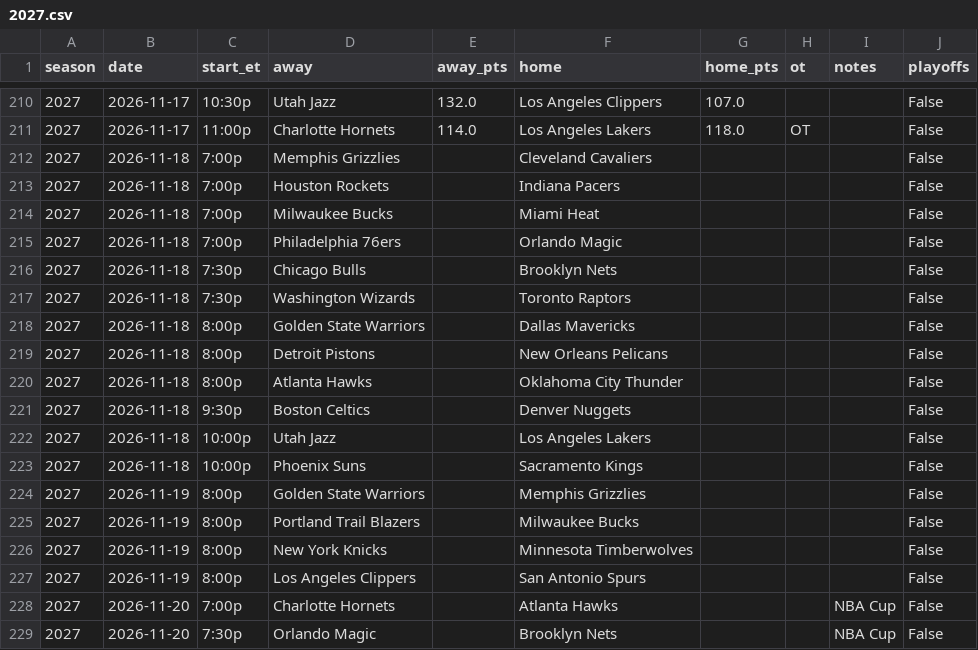
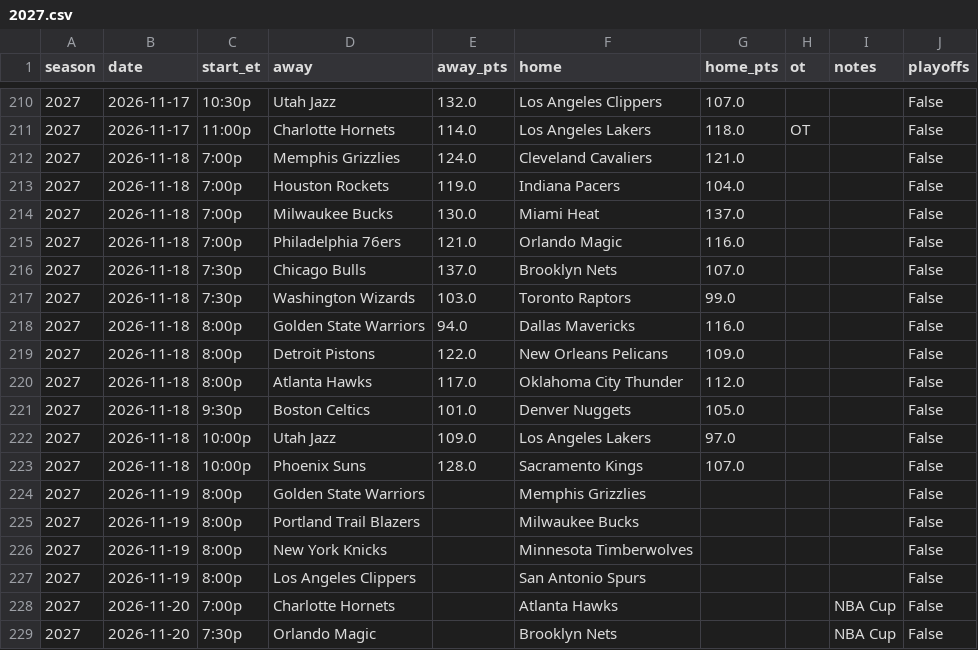
Before and after one commit to pushtishah11/nba-game-predictor, a CSV file: data/raw/2027.csv, drawn as a sheet; only a part is shown, gaps mark what is left out.

```diff
--- a/data/raw/2027.csv
+++ b/data/raw/2027.csv
@@ -211,14 +211,14 @@ season,date,start_et,away,away_pts,home,home_pts,ot,notes,playoffs
 2027,2026-11-17,11:00p,Charlotte Hornets,114.0,Los Angeles Lakers,118.0,OT,,False
-2027,2026-11-18,7:00p,Memphis Grizzlies,,Cleveland Cavaliers,,,,False
-2027,2026-11-18,7:00p,Houston Rockets,,Indiana Pacers,,,,False
-2027,2026-11-18,7:00p,Milwaukee Bucks,,Miami Heat,,,,False
-2027,2026-11-18,7:00p,Philadelphia 76ers,,Orlando Magic,,,,False
-2027,2026-11-18,7:30p,Chicago Bulls,,Brooklyn Nets,,,,False
-2027,2026-11-18,7:30p,Washington Wizards,,Toronto Raptors,,,,False
-2027,2026-11-18,8:00p,Golden State Warriors,,Dallas Mavericks,,,,False
-2027,2026-11-18,8:00p,Detroit Pistons,,New Orleans Pelicans,,,,False
-2027,2026-11-18,8:00p,Atlanta Hawks,,Oklahoma City Thunder,,,,False
-2027,2026-11-18,9:30p,Boston Celtics,,Denver Nuggets,,,,False
-2027,2026-11-18,10:00p,Utah Jazz,,Los Angeles Lakers,,,,False
-2027,2026-11-18,10:00p,Phoenix Suns,,Sacramento Kings,,,,False
+2027,2026-11-18,7:00p,Memphis Grizzlies,124.0,Cleveland Cavaliers,121.0,,,False
+2027,2026-11-18,7:00p,Houston Rockets,119.0,Indiana Pacers,104.0,,,False
+2027,2026-11-18,7:00p,Milwaukee Bucks,130.0,Miami Heat,137.0,,,False
+2027,2026-11-18,7:00p,Philadelphia 76ers,121.0,Orlando Magic,116.0,,,False
+2027,2026-11-18,7:30p,Chicago Bulls,137.0,Brooklyn Nets,107.0,,,False
+2027,2026-11-18,7:30p,Washington Wizards,103.0,Toronto Raptors,99.0,,,False
+2027,2026-11-18,8:00p,Golden State Warriors,94.0,Dallas Mavericks,116.0,,,False
+2027,2026-11-18,8:00p,Detroit Pistons,122.0,New Orleans Pelicans,109.0,,,False
+2027,2026-11-18,8:00p,Atlanta Hawks,117.0,Oklahoma City Thunder,112.0,,,False
+2027,2026-11-18,9:30p,Boston Celtics,101.0,Denver Nuggets,105.0,,,False
+2027,2026-11-18,10:00p,Utah Jazz,109.0,Los Angeles Lakers,97.0,,,False
+2027,2026-11-18,10:00p,Phoenix Suns,128.0,Sacramento Kings,107.0,,,False
 2027,2026-11-19,8:00p,Golden State Warriors,,Memphis Grizzlies,,,,False
```
Also changed, not shown: data/prediction_log.csv, 3 other files.
